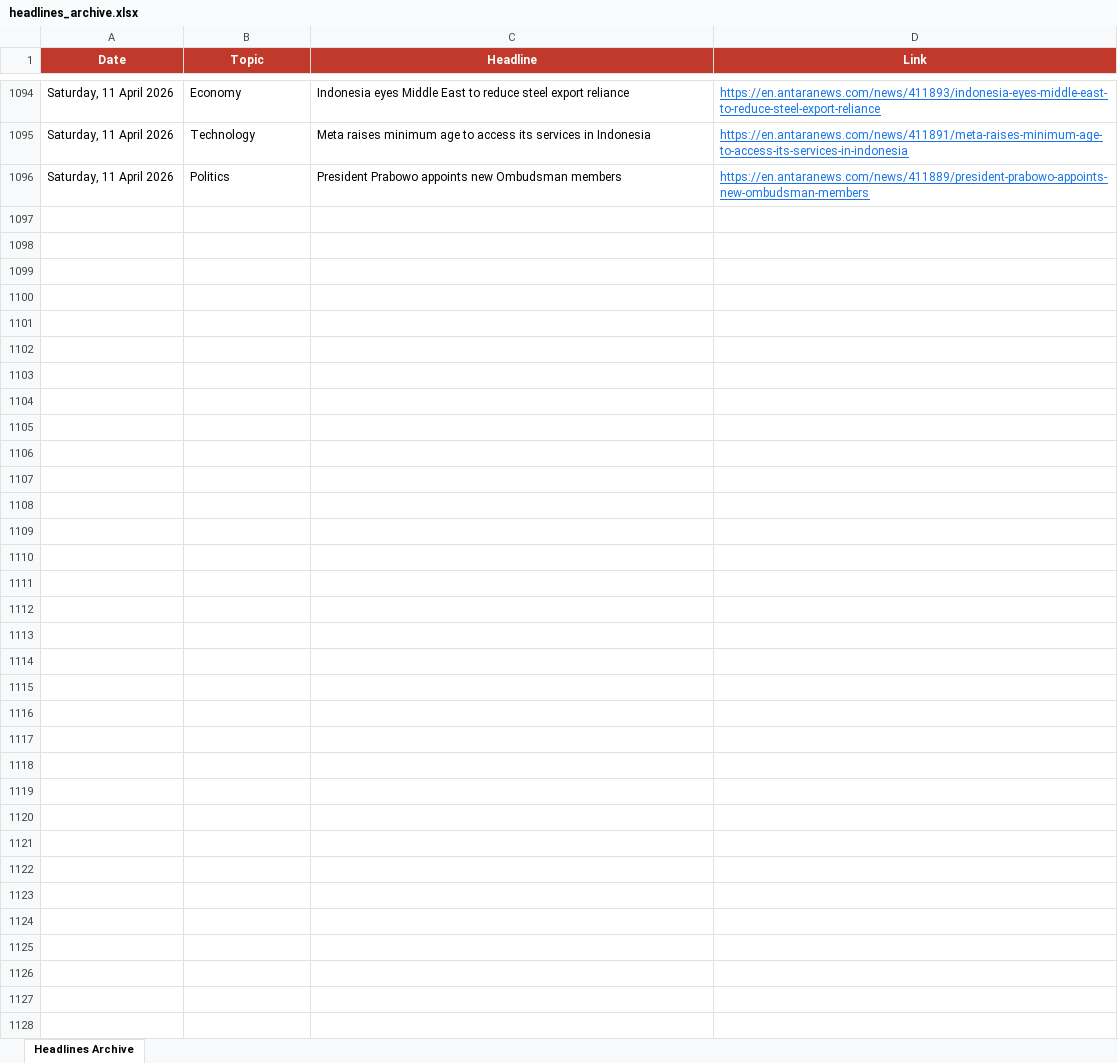
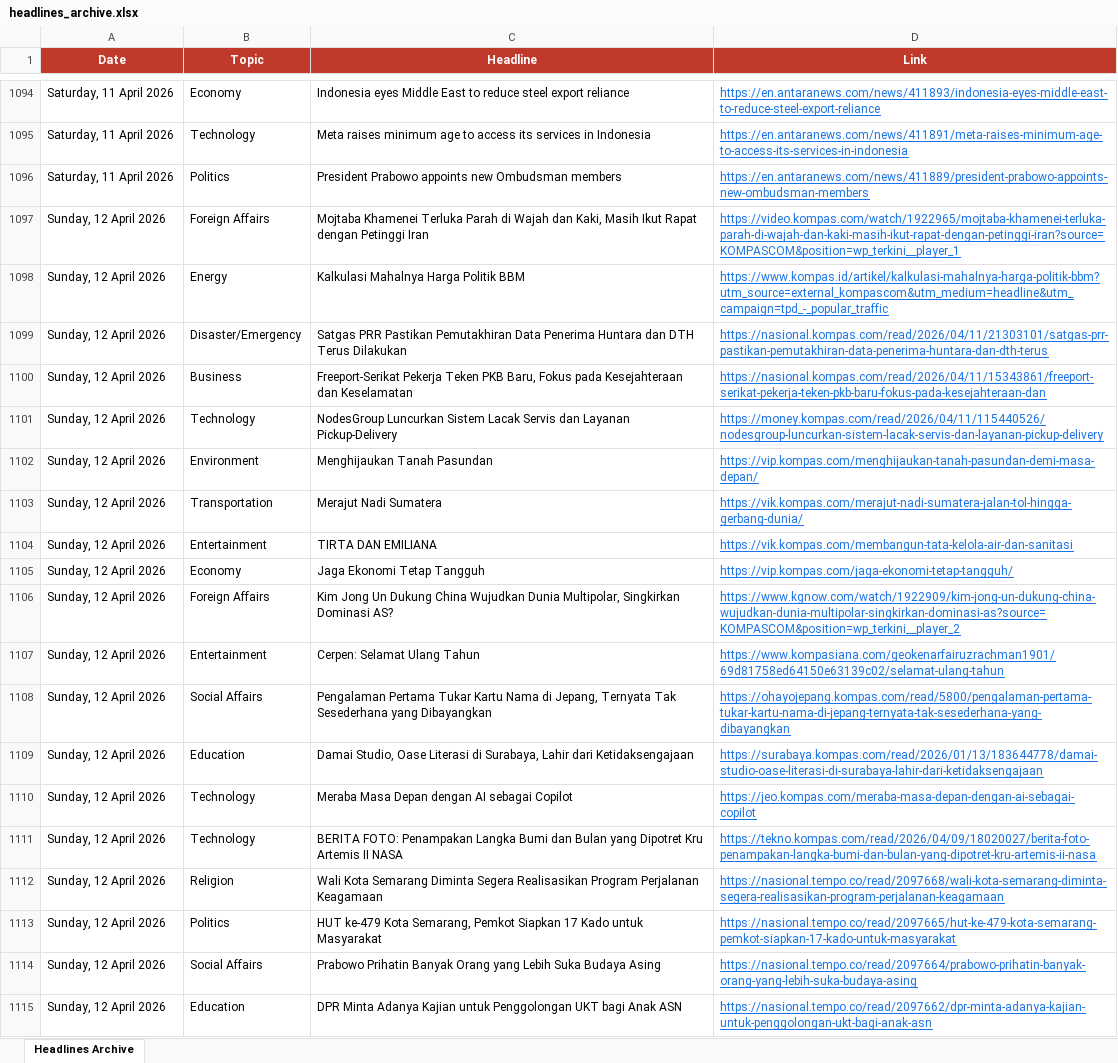
Before and after one commit to rattanarcher/Indo-news-briefing, an Excel workbook: headlines_archive.xlsx, sheet Headlines Archive, drawn as a sheet; only a part is shown, gaps mark what is left out; values as stored, in another font and other column widths than the file's, no borders; the diff covers the shown part only; the diff names each change by its address in the sheet, - before the commit and + after, or states it on an @@ line.

```diff
--- a/headlines_archive.xlsx (sheet Headlines Archive)
+++ b/headlines_archive.xlsx (sheet Headlines Archive)
+row 1097: Sunday, 12 April 2026 | Foreign Affairs | Mojtaba Khamenei Terluka Parah di Wajah dan Kaki, Masih Ikut Rapat dengan Petinggi Iran | https://video.kompas.com/watch/1922965/mojtaba-khamenei-terluka-parah-di-wajah-dan-kaki-masih-ikut-rapat-dengan-petinggi-iran?source=KOMPASCOM&position=wp_terkini__player_1
+row 1098: Sunday, 12 April 2026 | Energy | Kalkulasi Mahalnya Harga Politik BBM | https://www.kompas.id/artikel/kalkulasi-mahalnya-harga-politik-bbm?utm_source=external_kompascom&utm_medium=headline&utm_campaign=tpd_-_popular_traffic
+row 1099: Sunday, 12 April 2026 | Disaster/Emergency | Satgas PRR Pastikan Pemutakhiran Data Penerima Huntara dan DTH Terus Dilakukan | https://nasional.kompas.com/read/2026/04/11/21303101/satgas-prr-pastikan-pemutakhiran-data-penerima-huntara-dan-dth-terus
+row 1100: Sunday, 12 April 2026 | Business | Freeport-Serikat Pekerja Teken PKB Baru, Fokus pada Kesejahteraan dan Keselamatan | https://nasional.kompas.com/read/2026/04/11/15343861/freeport-serikat-pekerja-teken-pkb-baru-fokus-pada-kesejahteraan-dan
+row 1101: Sunday, 12 April 2026 | Technology | NodesGroup Luncurkan Sistem Lacak Servis dan Layanan Pickup-Delivery | https://money.kompas.com/read/2026/04/11/115440526/nodesgroup-luncurkan-sistem-lacak-servis-dan-layanan-pickup-delivery
+row 1102: Sunday, 12 April 2026 | Environment | Menghijaukan Tanah Pasundan | https://vip.kompas.com/menghijaukan-tanah-pasundan-demi-masa-depan/
+row 1103: Sunday, 12 April 2026 | Transportation | Merajut Nadi Sumatera | https://vik.kompas.com/merajut-nadi-sumatera-jalan-tol-hingga-gerbang-dunia/
+row 1104: Sunday, 12 April 2026 | Entertainment | TIRTA DAN EMILIANA | https://vik.kompas.com/membangun-tata-kelola-air-dan-sanitasi
+row 1105: Sunday, 12 April 2026 | Economy | Jaga Ekonomi Tetap Tangguh | https://vip.kompas.com/jaga-ekonomi-tetap-tangguh/
+row 1106: Sunday, 12 April 2026 | Foreign Affairs | Kim Jong Un Dukung China Wujudkan Dunia Multipolar, Singkirkan Dominasi AS? | https://www.kgnow.com/watch/1922909/kim-jong-un-dukung-china-wujudkan-dunia-multipolar-singkirkan-dominasi-as?source=KOMPASCOM&position=wp_terkini__player_2
+row 1107: Sunday, 12 April 2026 | Entertainment | Cerpen: Selamat Ulang Tahun | https://www.kompasiana.com/geokenarfairuzrachman1901/69d81758ed64150e63139c02/selamat-ulang-tahun
+row 1108: Sunday, 12 April 2026 | Social Affairs | Pengalaman Pertama Tukar Kartu Nama di Jepang, Ternyata Tak Sesederhana yang Dibayangkan | https://ohayojepang.kompas.com/read/5800/pengalaman-pertama-tukar-kartu-nama-di-jepang-ternyata-tak-sesederhana-yang-dibayangkan
+row 1109: Sunday, 12 April 2026 | Education | Damai Studio, Oase Literasi di Surabaya, Lahir dari Ketidaksengajaan | https://surabaya.kompas.com/read/2026/01/13/183644778/damai-studio-oase-literasi-di-surabaya-lahir-dari-ketidaksengajaan
+row 1110: Sunday, 12 April 2026 | Technology | Meraba Masa Depan dengan AI sebagai Copilot | https://jeo.kompas.com/meraba-masa-depan-dengan-ai-sebagai-copilot
+row 1111: Sunday, 12 April 2026 | Technology | BERITA FOTO: Penampakan Langka Bumi dan Bulan yang Dipotret Kru Artemis II NASA | https://tekno.kompas.com/read/2026/04/09/18020027/berita-foto-penampakan-langka-bumi-dan-bulan-yang-dipotret-kru-artemis-ii-nasa
+row 1112: Sunday, 12 April 2026 | Religion | Wali Kota Semarang Diminta Segera Realisasikan Program Perjalanan Keagamaan | https://nasional.tempo.co/read/2097668/wali-kota-semarang-diminta-segera-realisasikan-program-perjalanan-keagamaan
+row 1113: Sunday, 12 April 2026 | Politics | HUT ke-479 Kota Semarang, Pemkot Siapkan 17 Kado untuk Masyarakat | https://nasional.tempo.co/read/2097665/hut-ke-479-kota-semarang-pemkot-siapkan-17-kado-untuk-masyarakat
+row 1114: Sunday, 12 April 2026 | Social Affairs | Prabowo Prihatin Banyak Orang yang Lebih Suka Budaya Asing | https://nasional.tempo.co/read/2097664/prabowo-prihatin-banyak-orang-yang-lebih-suka-budaya-asing
+row 1115: Sunday, 12 April 2026 | Education | DPR Minta Adanya Kajian untuk Penggolongan UKT bagi Anak ASN | https://nasional.tempo.co/read/2097662/dpr-minta-adanya-kajian-untuk-penggolongan-ukt-bagi-anak-asn
```
Also changed, not shown: 26 added rows elsewhere in this sheet.
